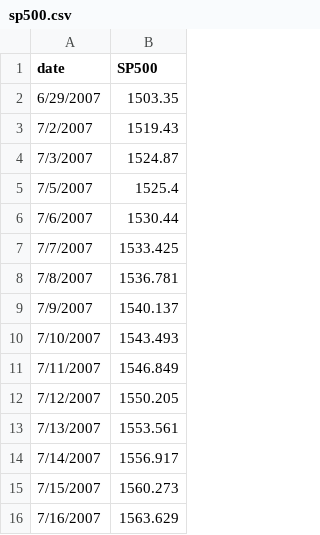
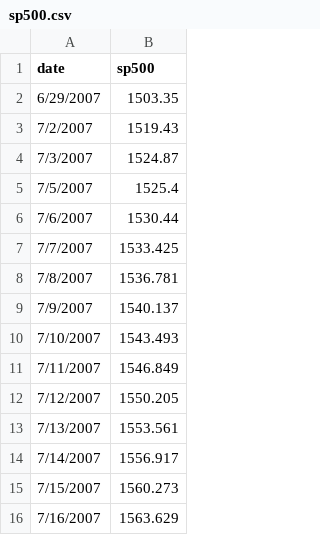
Before and after one commit to KeenGWatanabe/python, a CSV file: sp500.csv, drawn as a sheet.

```diff
--- a/sp500.csv
+++ b/sp500.csv
@@ -1,2 +1,2 @@
-date,SP500
+date,sp500
 6/29/2007,1503.35
```
Also changed, not shown: 1 other file.
